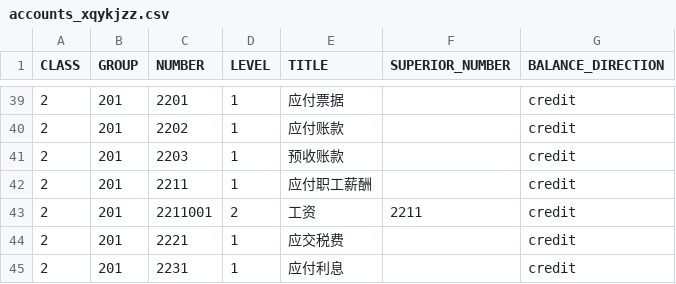
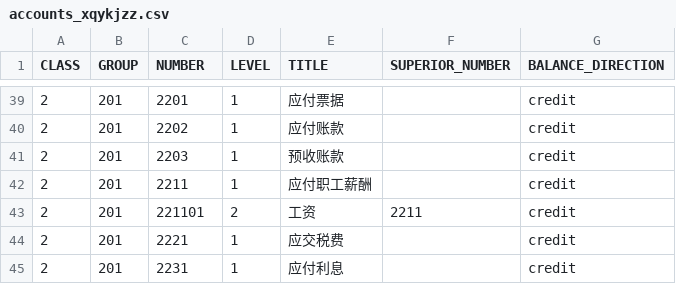
Before and after one commit to fims-proto/fims-proto-ms, a CSV file: dataload/account/accounts_xqykjzz.csv, drawn as a sheet; only a part is shown, gaps mark what is left out; the diff covers the shown part only.

```diff
--- a/dataload/account/accounts_xqykjzz.csv
+++ b/dataload/account/accounts_xqykjzz.csv
@@ -42,3 +42,3 @@ CLASS,GROUP,NUMBER,LEVEL,TITLE,SUPERIOR_NUMBER,BALANCE_DIRECTION
 2,201,2211,1,应付职工薪酬,,credit
-2,201,2211001,2,工资,2211,credit
+2,201,221101,2,工资,2211,credit
 2,201,2221,1,应交税费,,credit
```
Also changed, not shown: 11 edited cells elsewhere in this file, 42 other files.
